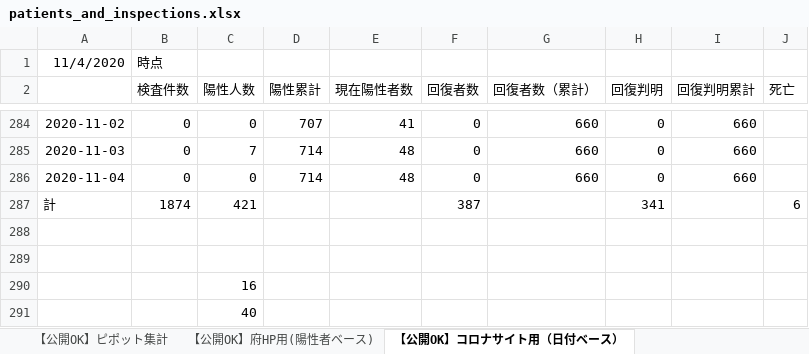
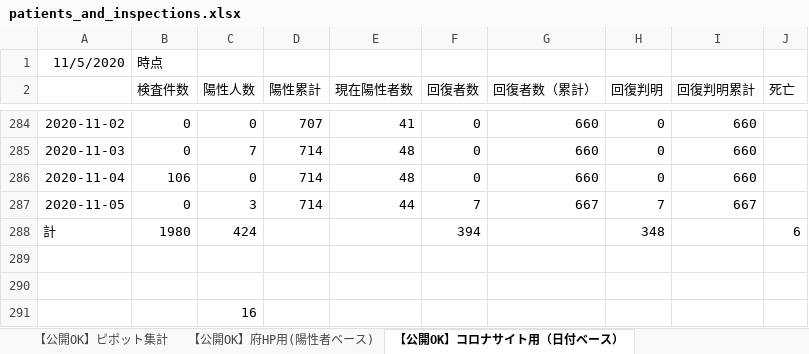
Before and after one commit to yotemuku/covid19, an Excel workbook: data/patients_and_inspections.xlsx, sheet 【公開OK】コロナサイト用（日付ベース）, drawn as a sheet; only a part is shown, gaps mark what is left out; the shorter side is filled out with more unchanged rows; values as stored, in another font and other column widths than the file's, no borders; addresses are those after the commit; the diff names each change by its address in the sheet, - before the commit and + after, or states it on an @@ line.

```diff
--- a/data/patients_and_inspections.xlsx (sheet 【公開OK】コロナサイト用（日付ベース）)
+++ b/data/patients_and_inspections.xlsx (sheet 【公開OK】コロナサイト用（日付ベース）)
-A1: 11/4/2020
+A1: 11/5/2020
-B286 (検査件数): 0
+B286 (検査件数): 106
+row 287: 2020-11-05 | 0 | 3 | 714 | 44 | 7 | 667 | 7 | 667
-B288 (検査件数): 1874
+B288 (検査件数): 1980
-C288 (陽性人数): 421
+C288 (陽性人数): 424
-F288 (回復者数): 387
+F288 (回復者数): 394
-H288 (回復判明): 341
+H288 (回復判明): 348
```
Also changed, not shown: sheet 【公開OK】府HP用(陽性者ベース), sheet 【公開OK】ピポット集計, 1 other file.
